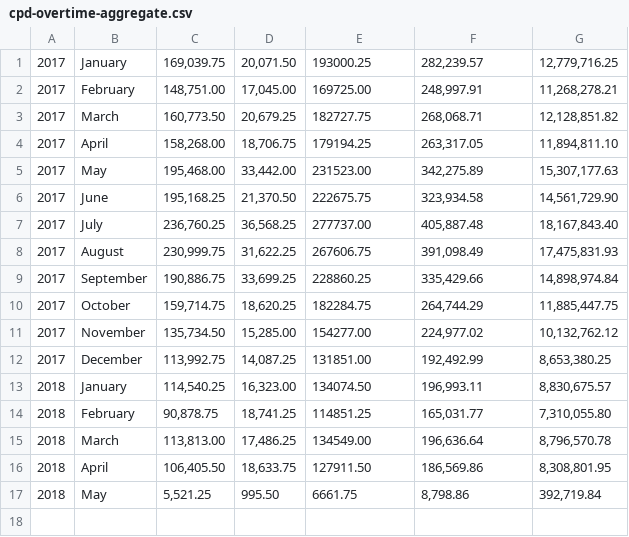
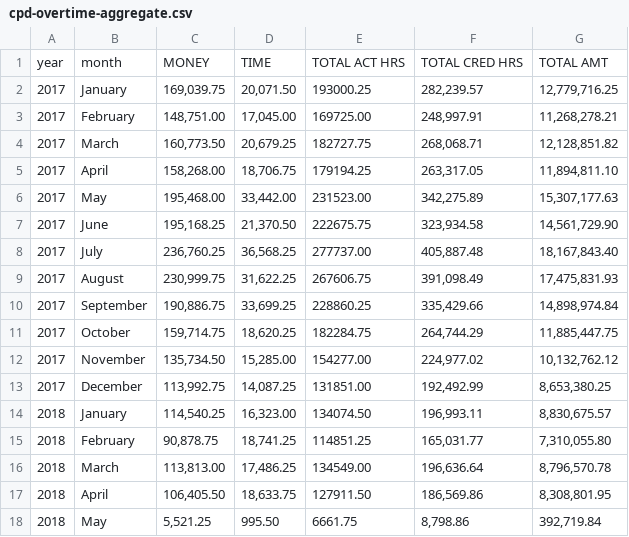
Before and after one commit to dannguyen/chicago-police-overtime-data-via-lucyparsonlabs, a CSV file: data/collated/cpd-overtime-aggregate.csv, drawn as a sheet; the diff names each change by its address in the sheet, - before the commit and + after, or states it on an @@ line.

Commit message:
collated aggregates

```diff
--- a/data/collated/cpd-overtime-aggregate.csv
+++ b/data/collated/cpd-overtime-aggregate.csv
+row 1: year | month | MONEY | TIME | TOTAL ACT HRS | TOTAL CRED HRS | TOTAL AMT
```
Also changed, not shown: 1 other file.
